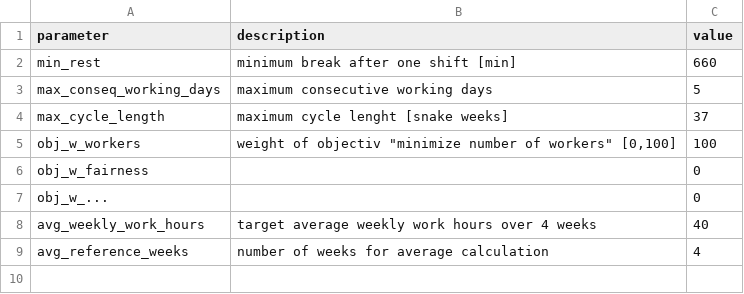
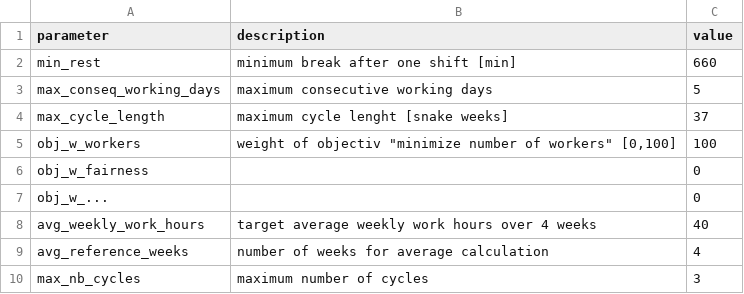
Before and after one commit to poprjaduhhaa/Modellierungsseminar-Firestation, a CSV file: coding/input/parameters.csv, drawn as a sheet.

Commit message:
add max_nb_cycles parameter; fix C07 balance constraint for inactive cycles (Big-M); fix output variable check (== 1 replaced by > 0.5 to handle Gurobi float precision)

```diff
--- a/coding/input/parameters.csv
+++ b/coding/input/parameters.csv
@@ -9 +9,2 @@ avg_weekly_work_hours;target average weekly work hours over 4 weeks;40
 avg_reference_weeks;number of weeks for average calculation;4
+max_nb_cycles;maximum number of cycles;3
```
Also changed, not shown: 1 other file.
